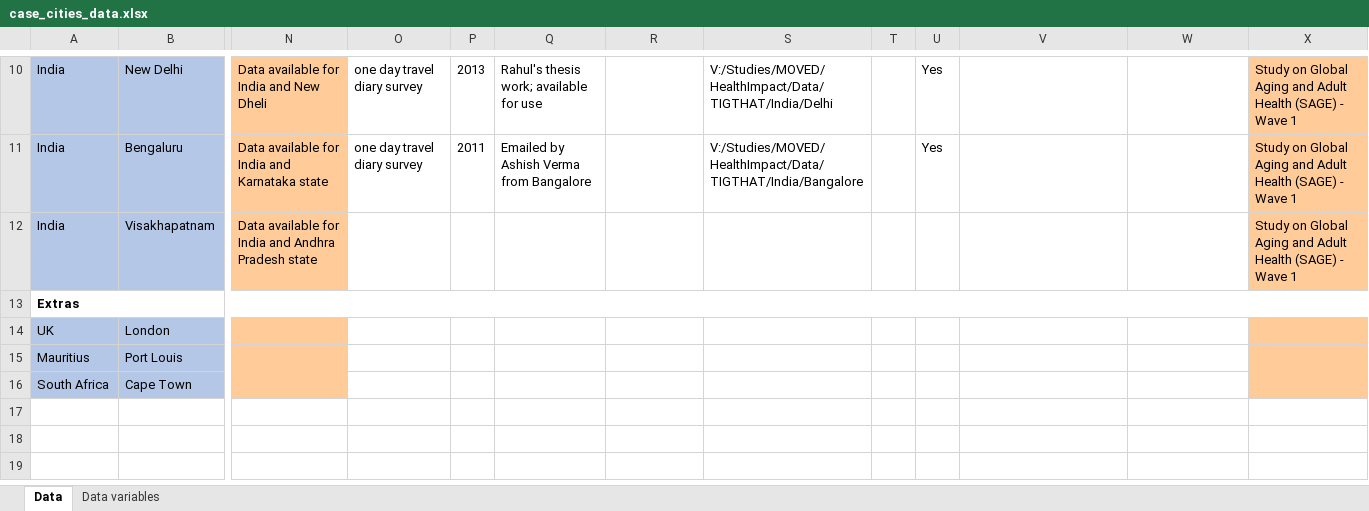
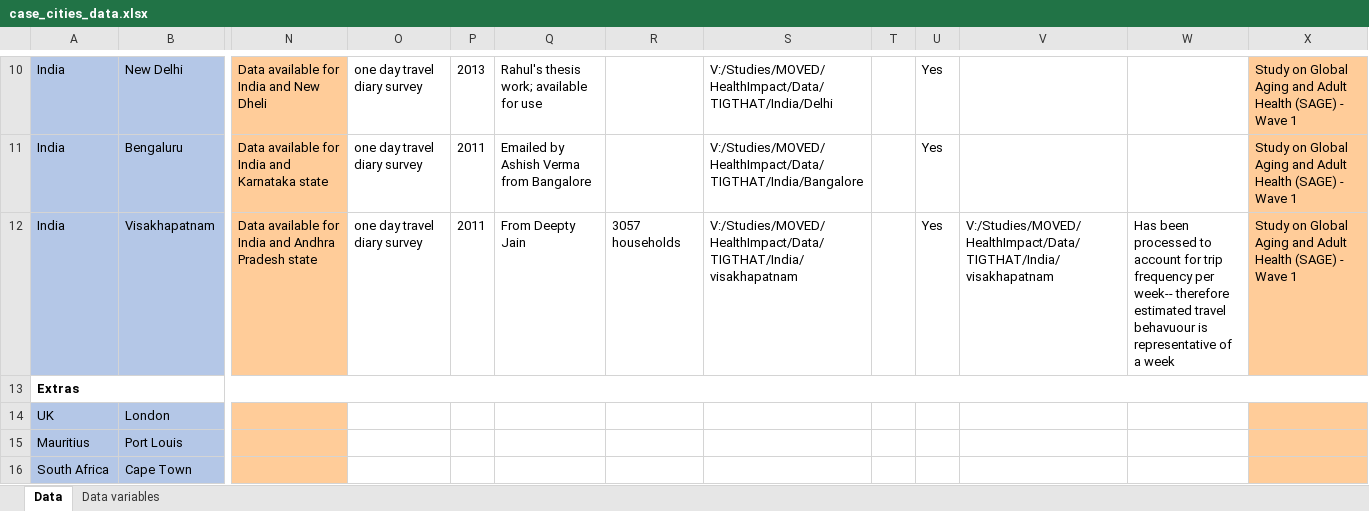
Before and after one commit to ITHIM/ITHIM-R, an Excel workbook: project_mgmt/case_cities_data.xlsx, sheet Data, drawn as a sheet; only a part is shown, gaps mark what is left out; values as stored, in another font and other column widths than the file's, no borders; the diff names each change by its address in the sheet, - before the commit and + after, or states it on an @@ line.

Commit message:
Update case_cities_data.xlsx

```diff
--- a/project_mgmt/case_cities_data.xlsx (sheet Data)
+++ b/project_mgmt/case_cities_data.xlsx (sheet Data)
-O12: (empty)
+O12: one day travel diary survey
-P12: (empty)
+P12: 2011
-Q12: (empty)
+Q12: From Deepty Jain
-R12: (empty)
+R12: 3057 households
-S12: (empty)
+S12: V:/Studies/MOVED/HealthImpact/Data/TIGTHAT/India/visakhapatnam
-U12: (empty)
+U12: Yes
-V12: (empty)
+V12: V:/Studies/MOVED/HealthImpact/Data/TIGTHAT/India/visakhapatnam
-W12: (empty)
+W12: Has been processed to account for trip frequency per week-- therefore estimated travel behavuour is representative of a week
```
